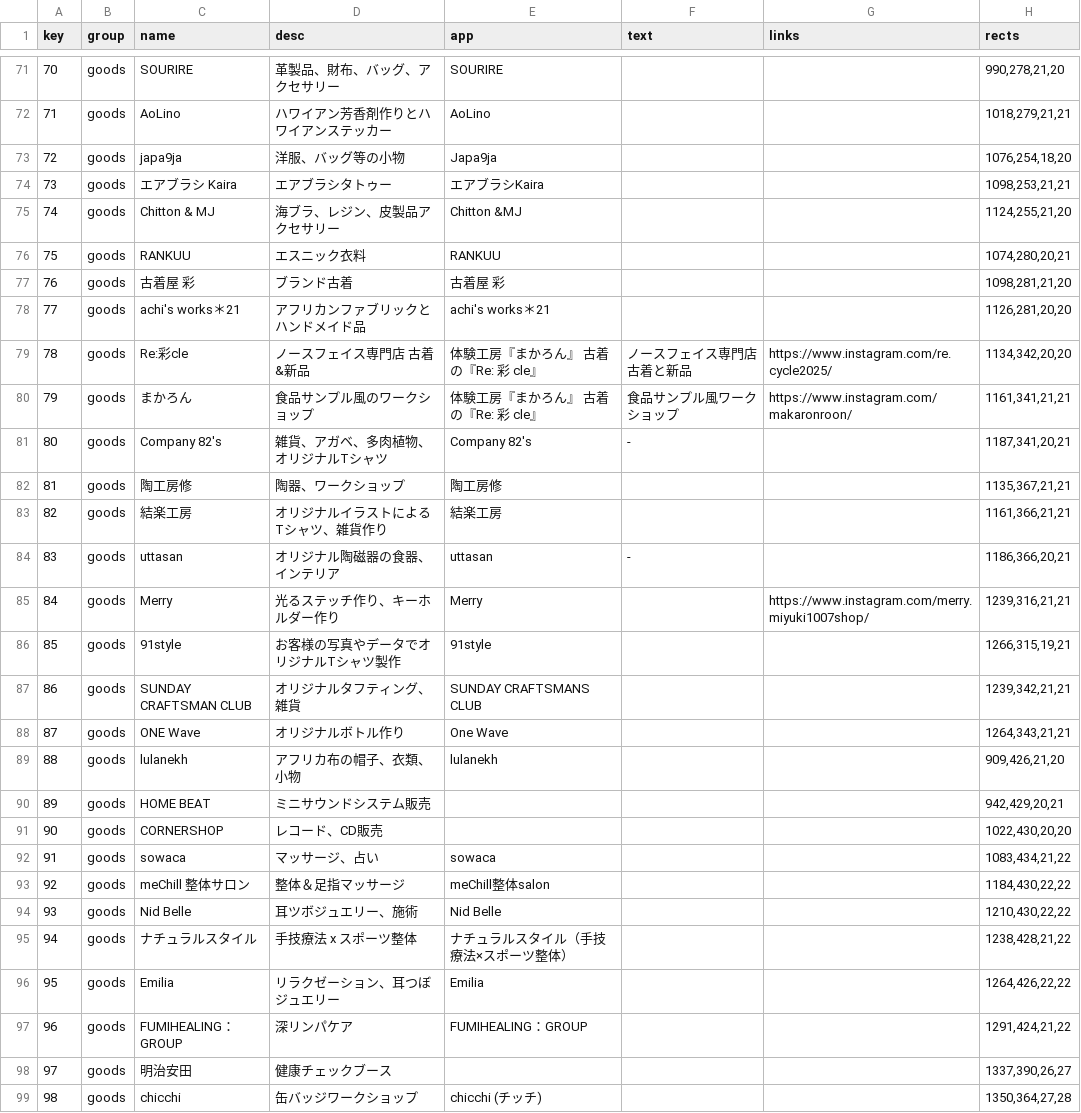
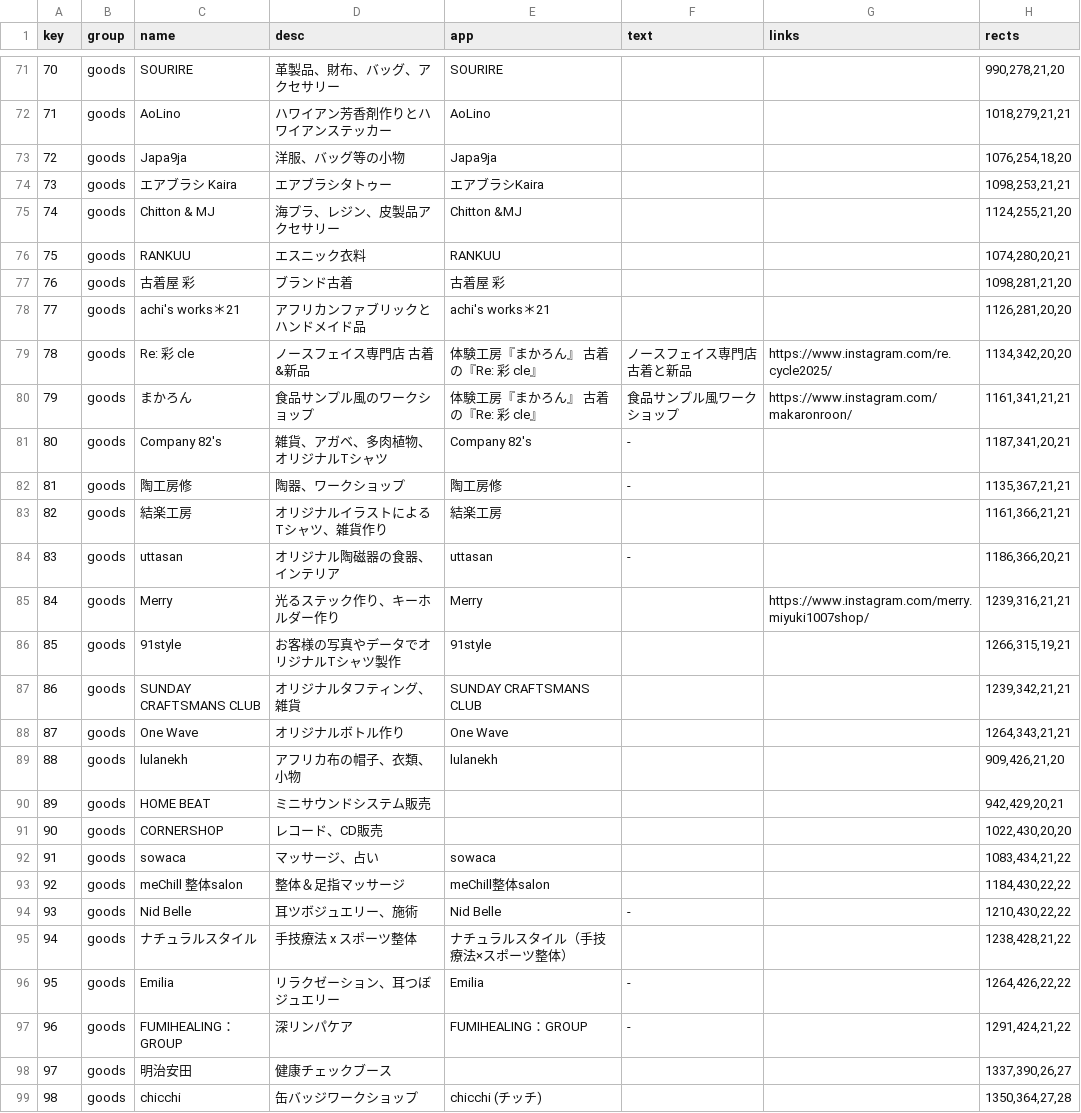
Before and after one commit to secondarykey/fes, a TSV file: maps/data/2026-Fall/shops.tsv, drawn as a sheet; only a part is shown, gaps mark what is left out; the diff covers the shown part only.

```diff
--- a/maps/data/2026-Fall/shops.tsv
+++ b/maps/data/2026-Fall/shops.tsv
@@ -72,5 +72,5 @@ key	group	name	desc	app	text	links	rects
 71	goods	AoLino	ハワイアン芳香剤作りとハワイアンステッカー	AoLino			1018,279,21,21
-72	goods	japa9ja	洋服、バッグ等の小物	Japa9ja			1076,254,18,20
+72	goods	Japa9ja	洋服、バッグ等の小物	Japa9ja			1076,254,18,20
 73	goods	エアブラシ Kaira	エアブラシタトゥー	エアブラシKaira			1098,253,21,21
-74	goods	Chitton & MJ	海ブラ、レジン、皮製品アクセサリー	Chitton &MJ			1124,255,21,20
+74	goods	Chitton & MJ	海プラ、レジン、皮製品アクセサリー	Chitton &MJ			1124,255,21,20
 75	goods	RANKUU	エスニック衣料	RANKUU			1074,280,20,21
@@ -78,12 +78,12 @@ key	group	name	desc	app	text	links	rects
 77	goods	achi's works＊21	アフリカンファブリックとハンドメイド品	achi's works＊21			1126,281,20,20
-78	goods	Re:彩cle	ノースフェイス専門店 古着&新品	体験工房『まかろん』　　　古着の『Re: 彩 cle』	ノースフェイス専門店　古着と新品	https://www.instagram.com/re.cycle2025/	1134,342,20,20
+78	goods	Re: 彩 cle	ノースフェイス専門店 古着&新品	体験工房『まかろん』　　　古着の『Re: 彩 cle』	ノースフェイス専門店　古着と新品	https://www.instagram.com/re.cycle2025/	1134,342,20,20
 79	goods	まかろん	食品サンプル風のワークショップ	体験工房『まかろん』　　　古着の『Re: 彩 cle』	食品サンプル風ワークショップ	https://www.instagram.com/makaronroon/	1161,341,21,21
 80	goods	Company 82's	雑貨、アガベ、多肉植物、オリジナルTシャツ	Company 82's	-		1187,341,20,21
-81	goods	陶工房修	陶器、ワークショップ	陶工房修			1135,367,21,21
+81	goods	陶工房修	陶器、ワークショップ	陶工房修	-		1135,367,21,21
 82	goods	結楽工房	オリジナルイラストによるTシャツ、雑貨作り	結楽工房			1161,366,21,21
 83	goods	uttasan	オリジナル陶磁器の食器、インテリア	uttasan	-		1186,366,20,21
-84	goods	Merry	光るステッチ作り、キーホルダー作り	Merry		https://www.instagram.com/merry.miyuki1007shop/	1239,316,21,21
+84	goods	Merry	光るステック作り、キーホルダー作り	Merry		https://www.instagram.com/merry.miyuki1007shop/	1239,316,21,21
 85	goods	91style	お客様の写真やデータでオリジナルTシャツ製作	91style			1266,315,19,21
-86	goods	SUNDAY CRAFTSMAN CLUB	オリジナルタフティング、雑貨	SUNDAY CRAFTSMANS CLUB			1239,342,21,21
-87	goods	ONE Wave	オリジナルボトル作り	One Wave			1264,343,21,21
+86	goods	SUNDAY CRAFTSMANS CLUB	オリジナルタフティング、雑貨	SUNDAY CRAFTSMANS CLUB			1239,342,21,21
+87	goods	One Wave	オリジナルボトル作り	One Wave			1264,343,21,21
 88	goods	lulanekh	アフリカ布の帽子、衣類、小物	lulanekh			909,426,21,20
@@ -92,7 +92,7 @@ key	group	name	desc	app	text	links	rects
 91	goods	sowaca	マッサージ、占い	sowaca			1083,434,21,22
-92	goods	meChill 整体サロン	整体＆足指マッサージ	meChill整体salon			1184,430,22,22
-93	goods	Nid Belle	耳ツボジュエリー、施術	Nid Belle			1210,430,22,22
+92	goods	meChill 整体salon	整体＆足指マッサージ	meChill整体salon			1184,430,22,22
+93	goods	Nid Belle	耳ツボジュエリー、施術	Nid Belle	-		1210,430,22,22
 94	goods	ナチュラルスタイル	手技療法 x スポーツ整体	ナチュラルスタイル（手技療法×スポーツ整体）			1238,428,21,22
-95	goods	Emilia	リラクゼーション、耳つぼジュエリー	Emilia			1264,426,22,22
-96	goods	FUMIHEALING：GROUP	深リンパケア	FUMIHEALING：GROUP			1291,424,21,22
+95	goods	Emilia	リラクゼーション、耳つぼジュエリー	Emilia	-		1264,426,22,22
+96	goods	FUMIHEALING：GROUP	深リンパケア	FUMIHEALING：GROUP	-		1291,424,21,22
 97	goods	明治安田	健康チェックブース				1337,390,26,27
```
Also changed, not shown: 17 edited cells elsewhere in this file, 2 other files.
